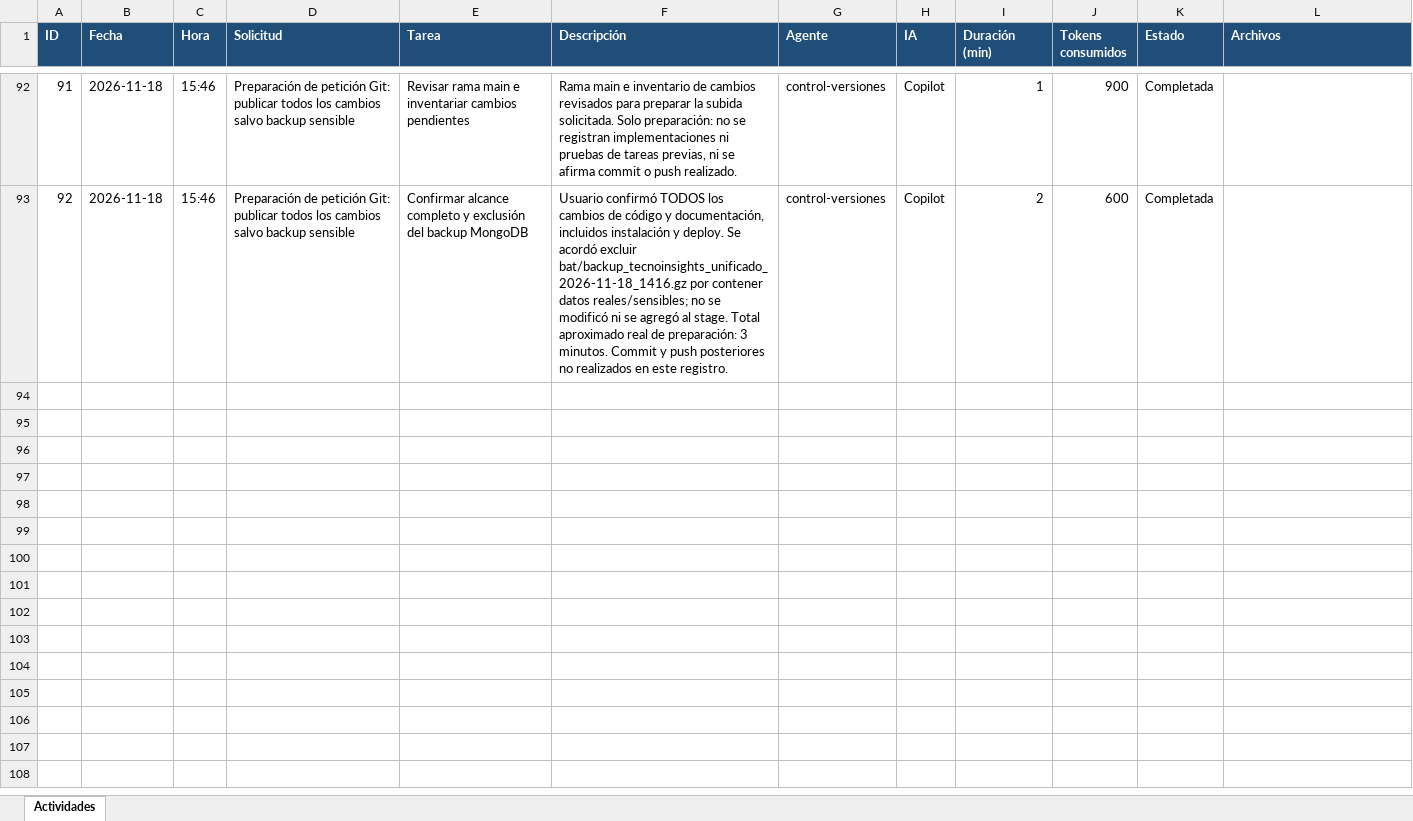
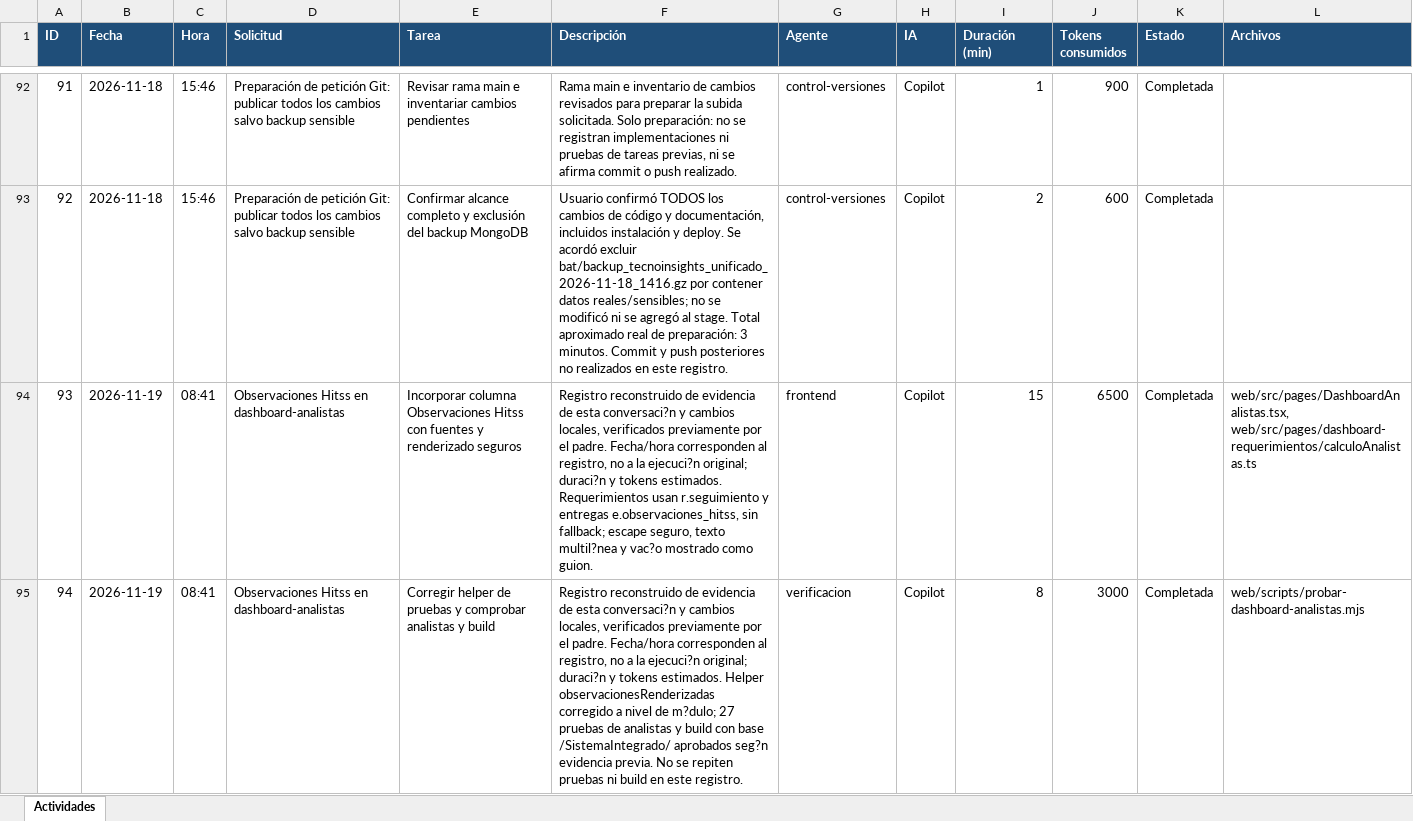
Before and after one commit to danilocam23-lab/SistemaIntegrado, an Excel workbook: docs/bitacora-actividades.xlsx, sheet Actividades, drawn as a sheet; only a part is shown, gaps mark what is left out; values as stored, in another font and other column widths than the file's, no borders; the diff covers the shown part only; the diff names each change by its address in the sheet, - before the commit and + after, or states it on an @@ line.

```diff
--- a/docs/bitacora-actividades.xlsx (sheet Actividades)
+++ b/docs/bitacora-actividades.xlsx (sheet Actividades)
+row 94: 93 | 2026-11-19 | 08:41 | Observaciones Hitss en dashboard-analistas | Incorporar columna Observaciones Hitss con fuentes y renderizado seguros | Registro reconstruido de evidencia de esta conversaci?n y cambios locales, verificados previamente por el padre. Fecha/hora corresponden al registro, no a la ejecuci?n original; duraci?n y tokens estimados. Requerimientos usan r.seguimiento y entregas e.observaciones_hitss, sin fallback; escape seguro, texto multil?nea y vac?o mostrado como guion. | frontend | Copilot | 15 | 6500 | Completada | web/src/pages/DashboardAnalistas.tsx, web/src/pages/dashboard-requerimientos/calculoAnalistas.ts
+row 95: 94 | 2026-11-19 | 08:41 | Observaciones Hitss en dashboard-analistas | Corregir helper de pruebas y comprobar analistas y build | Registro reconstruido de evidencia de esta conversaci?n y cambios locales, verificados previamente por el padre. Fecha/hora corresponden al registro, no a la ejecuci?n original; duraci?n y tokens estimados. Helper observacionesRenderizadas corregido a nivel de m?dulo; 27 pruebas de analistas y build con base /SistemaIntegrado/ aprobados seg?n evidencia previa. No se repiten pruebas ni build en este registro. | verificacion | Copilot | 8 | 3000 | Completada | web/scripts/probar-dashboard-analistas.mjs
```
Also changed, not shown: 5 added rows elsewhere in this sheet, 11 other files.
